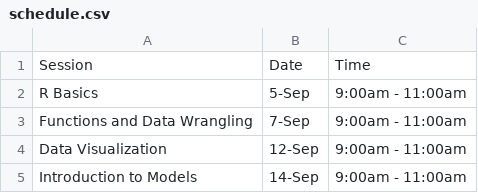
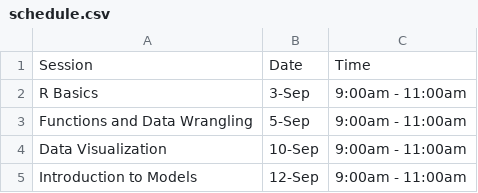
Before and after one commit to ccb-hms/immunology-bootcamp-2023, a CSV file: schedule.csv, drawn as a sheet.

Commit message:
schedule-update

```diff
--- a/schedule.csv
+++ b/schedule.csv
@@ -1,5 +1,5 @@
 Session,Date,Time
-R Basics,5-Sep,9:00am - 11:00am
-Functions and Data Wrangling,7-Sep,9:00am - 11:00am
-Data Visualization,12-Sep,9:00am - 11:00am
-Introduction to Models,14-Sep,9:00am - 11:00am
+R Basics,3-Sep,9:00am - 11:00am
+Functions and Data Wrangling,5-Sep,9:00am - 11:00am
+Data Visualization,10-Sep,9:00am - 11:00am
+Introduction to Models,12-Sep,9:00am - 11:00am
```
Also changed, not shown: 27 other files.
